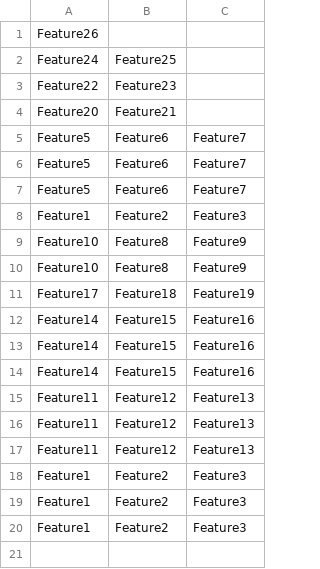
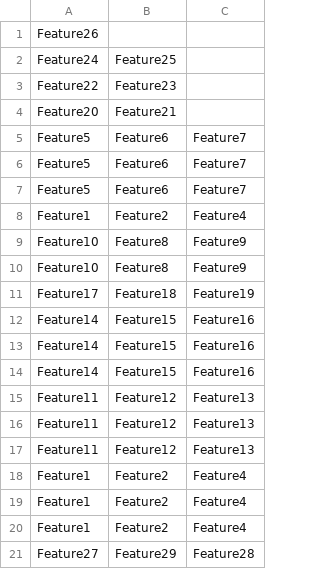
Before and after one commit to rishabt/ecse429-project, a CSV file: ecsce429BlackBox/Nodes.csv, drawn as a sheet.

```diff
--- a/ecsce429BlackBox/Nodes.csv
+++ b/ecsce429BlackBox/Nodes.csv
@@ -7,3 +7,3 @@ Feature5,Feature6,Feature7
 Feature5,Feature6,Feature7
-Feature1,Feature2,Feature3
+Feature1,Feature2,Feature4
 Feature10,Feature8,Feature9
@@ -17,4 +17,5 @@ Feature11,Feature12,Feature13
 Feature11,Feature12,Feature13
-Feature1,Feature2,Feature3
-Feature1,Feature2,Feature3
-Feature1,Feature2,Feature3
+Feature1,Feature2,Feature4
+Feature1,Feature2,Feature4
+Feature1,Feature2,Feature4
+Feature27,Feature29,Feature28
```
Also changed, not shown: ecsce429BlackBox/EvaluationStrategies.csv, ecsce429BlackBox/FeatureDiagrams.csv, 7 other files.
